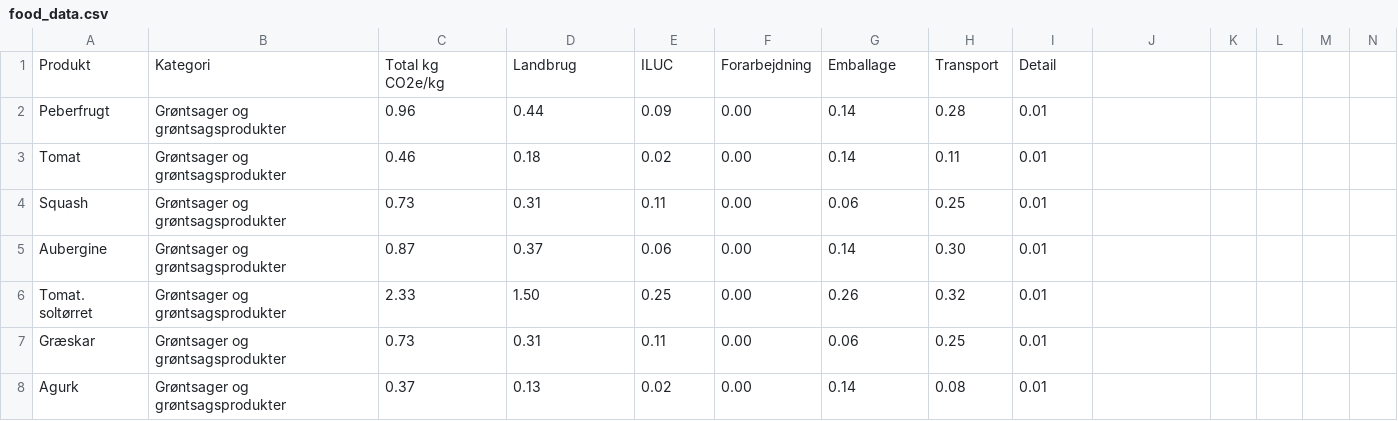
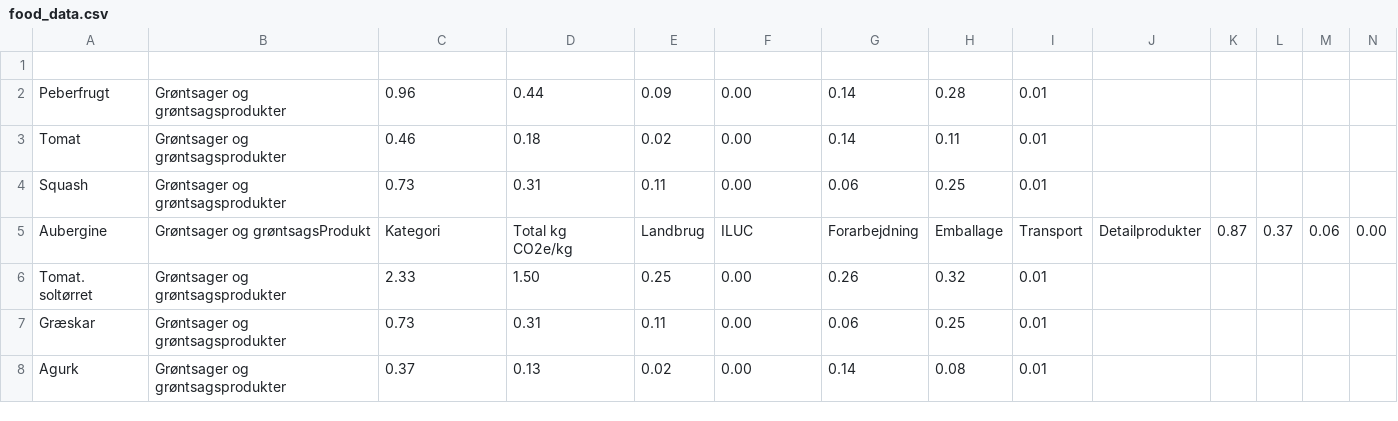
Before and after one commit to stiners/1-semester-projekt, a CSV file: food_data.csv, drawn as a sheet; only a part is shown; rows hold the shown columns only; the diff covers the shown part only; the diff names each change by its address in the sheet, - before the commit and + after, or states it on an @@ line.

```diff
--- a/food_data.csv
+++ b/food_data.csv
-row 1: Produkt | Kategori | Total kg CO2e/kg | Landbrug | ILUC | Forarbejdning | Emballage | Transport | Detail
+row 1: (empty)
-B5: Grøntsager og grøntsagsprodukter
+B5: Grøntsager og grøntsagsProdukt
-C5: 0.87
+C5: Kategori
-D5: 0.37
+D5: Total kg CO2e/kg
-E5: 0.06
+E5: Landbrug
-F5: 0.00
+F5: ILUC
-G5: 0.14
+G5: Forarbejdning
-H5: 0.30
+H5: Emballage
-I5: 0.01
+I5: Transport
-J5: (empty)
+J5: Detailprodukter
-K5: (empty)
+K5: 0.87
-L5: (empty)
+L5: 0.37
-M5: (empty)
+M5: 0.06
-N5: (empty)
+N5: 0.00
```
Also changed, not shown: 3 edited cells elsewhere in this file, 2 other files.
